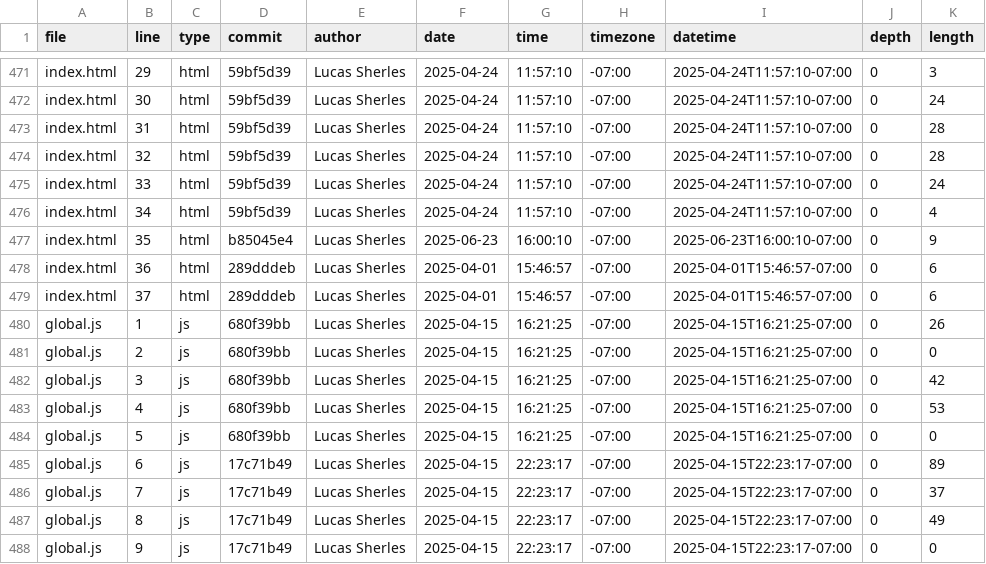
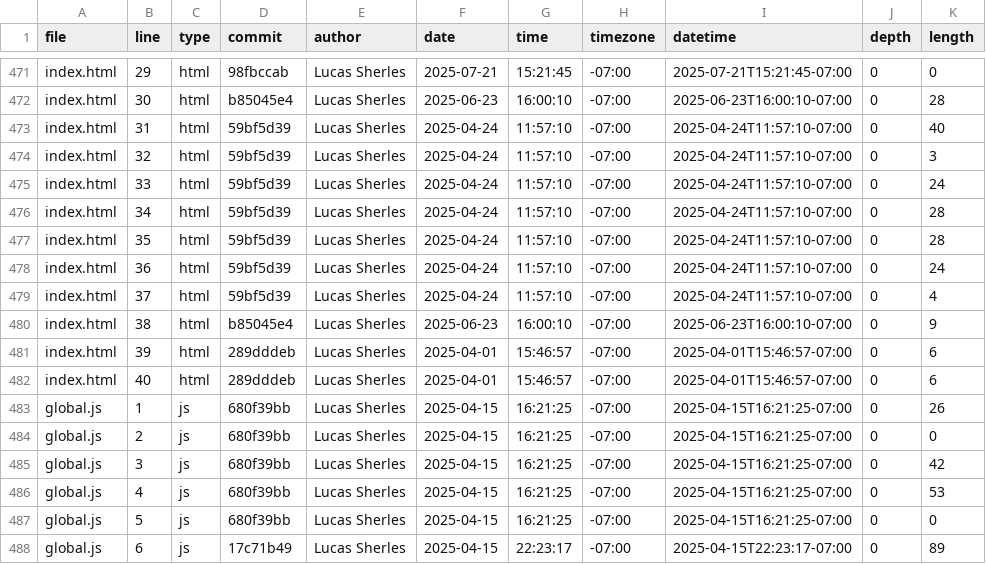
Before and after one commit to lsherles/portfolio, a CSV file: meta/loc.csv, drawn as a sheet; only a part is shown, gaps mark what is left out; the shorter side is filled out with more unchanged rows; the diff covers the shown part only; the diff names each change by its address in the sheet, - before the commit and + after, or states it on an @@ line.

```diff
--- a/meta/loc.csv
+++ b/meta/loc.csv
-D471 (commit): 59bf5d39
+D471 (commit): 98fbccab
-F471 (date): 2025-04-24
+F471 (date): 2025-07-21
-G471 (time): 11:57:10
+G471 (time): 15:21:45
-I471 (datetime): 2025-04-24T11:57:10-07:00
+I471 (datetime): 2025-07-21T15:21:45-07:00
-K471 (length): 3
+K471 (length): 0
-D472 (commit): 59bf5d39
+D472 (commit): b85045e4
-F472 (date): 2025-04-24
+F472 (date): 2025-06-23
-G472 (time): 11:57:10
+G472 (time): 16:00:10
-I472 (datetime): 2025-04-24T11:57:10-07:00
+I472 (datetime): 2025-06-23T16:00:10-07:00
-K472 (length): 24
+K472 (length): 28
-K473 (length): 28
+K473 (length): 40
-K474 (length): 28
+K474 (length): 3
-K476 (length): 4
+K476 (length): 28
-D477 (commit): b85045e4
+D477 (commit): 59bf5d39
-F477 (date): 2025-06-23
+F477 (date): 2025-04-24
-G477 (time): 16:00:10
+G477 (time): 11:57:10
-I477 (datetime): 2025-06-23T16:00:10-07:00
+I477 (datetime): 2025-04-24T11:57:10-07:00
-K477 (length): 9
+K477 (length): 28
-D478:D479 (commit): 289dddeb
+D478:D479 (commit): 59bf5d39
-F478:F479 (date): 2025-04-01
+F478:F479 (date): 2025-04-24
-G478:G479 (time): 15:46:57
+G478:G479 (time): 11:57:10
-I478:I479 (datetime): 2025-04-01T15:46:57-07:00
+I478:I479 (datetime): 2025-04-24T11:57:10-07:00
-K478 (length): 6
+K478 (length): 24
-K479 (length): 6
+K479 (length): 4
+row 480: index.html | 38 | html | b85045e4 | Lucas Sherles | 2025-06-23 | 16:00:10 | -07:00 | 2025-06-23T16:00:10-07:00 | 0 | 9
+row 481: index.html | 39 | html | 289dddeb | Lucas Sherles | 2025-04-01 | 15:46:57 | -07:00 | 2025-04-01T15:46:57-07:00 | 0 | 6
+row 482: index.html | 40 | html | 289dddeb | Lucas Sherles | 2025-04-01 | 15:46:57 | -07:00 | 2025-04-01T15:46:57-07:00 | 0 | 6
```
Also changed, not shown: 59 edited cells elsewhere in this file.
